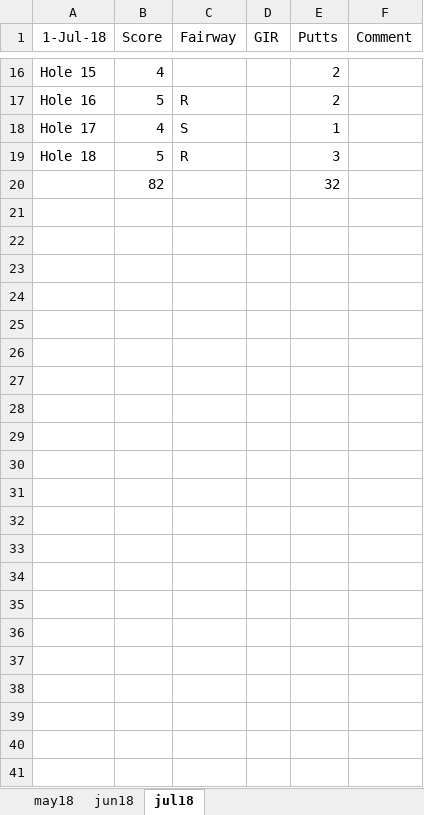
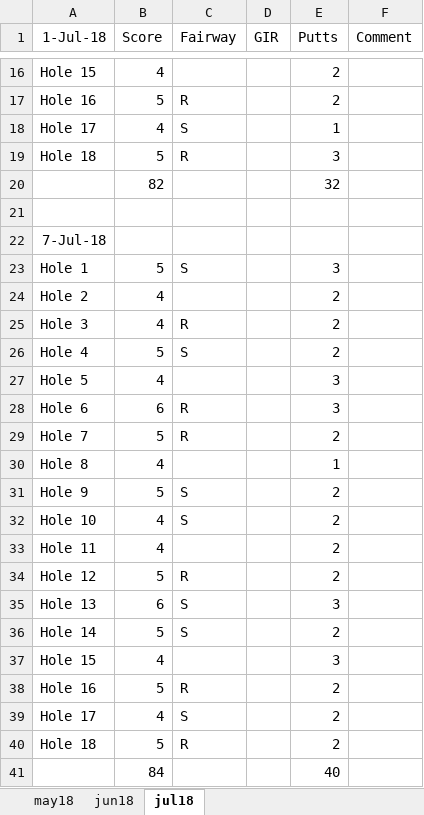
Before and after one commit to colinjpaul/OutofBounds, an Excel workbook: Data/score_history.xlsx, sheet jul18, drawn as a sheet; only a part is shown, gaps mark what is left out; values as stored, in another font and other column widths than the file's, no borders; the diff names each change by its address in the sheet, - before the commit and + after, or states it on an @@ line.

Commit message:
updating with scores from sunday

```diff
--- a/Data/score_history.xlsx (sheet jul18)
+++ b/Data/score_history.xlsx (sheet jul18)
+row 21: (empty)
+row 22: 7-Jul-18
+row 23: Hole 1 | 5 | S |  | 3
+row 24: Hole 2 | 4 |  |  | 2
+row 25: Hole 3 | 4 | R |  | 2
+row 26: Hole 4 | 5 | S |  | 2
+row 27: Hole 5 | 4 |  |  | 3
+row 28: Hole 6 | 6 | R |  | 3
+row 29: Hole 7 | 5 | R |  | 2
+row 30: Hole 8 | 4 |  |  | 1
+row 31: Hole 9 | 5 | S |  | 2
+row 32: Hole 10 | 4 | S |  | 2
+row 33: Hole 11 | 4 |  |  | 2
+row 34: Hole 12 | 5 | R |  | 2
+row 35: Hole 13 | 6 | S |  | 3
+row 36: Hole 14 | 5 | S |  | 2
+row 37: Hole 15 | 4 |  |  | 3
+row 38: Hole 16 | 5 | R |  | 2
+row 39: Hole 17 | 4 | S |  | 2
+row 40: Hole 18 | 5 | R |  | 2
+row 41:  | 84 |  |  | 40
```
